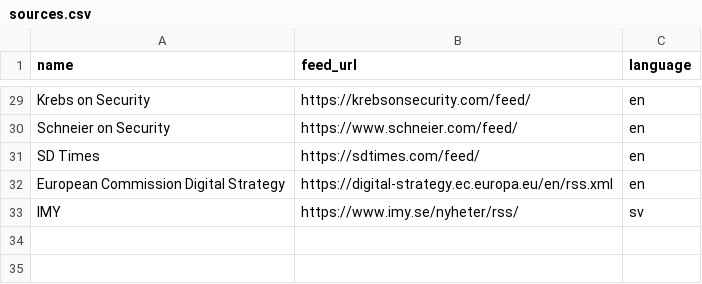
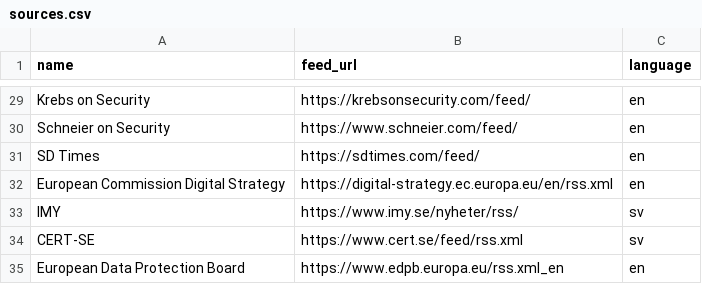
Before and after one commit to Kisslo/novatech-insights, a CSV file: data/sources.csv, drawn as a sheet; only a part is shown, gaps mark what is left out; the diff names each change by its address in the sheet, - before the commit and + after, or states it on an @@ line.

Commit message:
feat: classify authority sources and add CERT-SE and EDPB feeds

```diff
--- a/data/sources.csv
+++ b/data/sources.csv
+row 34: CERT-SE | https://www.cert.se/feed/rss.xml | sv
+row 35: European Data Protection Board | https://www.edpb.europa.eu/rss.xml_en | en
```
Also changed, not shown: 6 other files.
